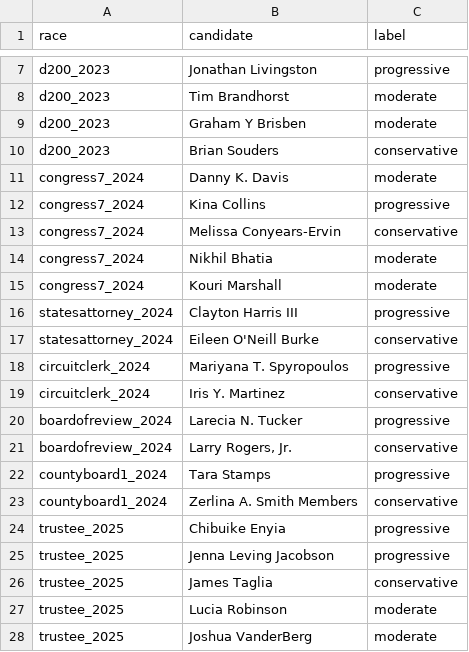
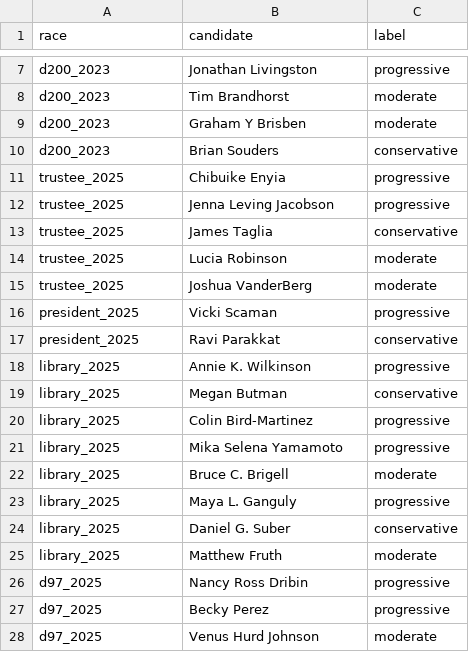
Before and after one commit to derekeder/op-election-results, a CSV file: data/candidate_labels.csv, drawn as a sheet; only a part is shown, gaps mark what is left out; the shorter side is filled out with more unchanged rows; the diff covers the shown part only; the diff names each change by its address in the sheet, - before the commit and + after, or states it on an @@ line.

```diff
--- a/data/candidate_labels.csv
+++ b/data/candidate_labels.csv
-row 11: congress7_2024 | Danny K. Davis | moderate
-row 12: congress7_2024 | Kina Collins | progressive
-row 13: congress7_2024 | Melissa Conyears-Ervin | conservative
-row 14: congress7_2024 | Nikhil Bhatia | moderate
-row 15: congress7_2024 | Kouri Marshall | moderate
-row 16: statesattorney_2024 | Clayton Harris III | progressive
-row 17: statesattorney_2024 | Eileen O'Neill Burke | conservative
-row 18: circuitclerk_2024 | Mariyana T. Spyropoulos | progressive
-row 19: circuitclerk_2024 | Iris Y. Martinez | conservative
-row 20: boardofreview_2024 | Larecia N. Tucker | progressive
-row 21: boardofreview_2024 | Larry Rogers, Jr. | conservative
-row 22: countyboard1_2024 | Tara Stamps | progressive
-row 23: countyboard1_2024 | Zerlina A. Smith Members | conservative
```
Also changed, not shown: 40 removed rows elsewhere in this file, 4 other files.
